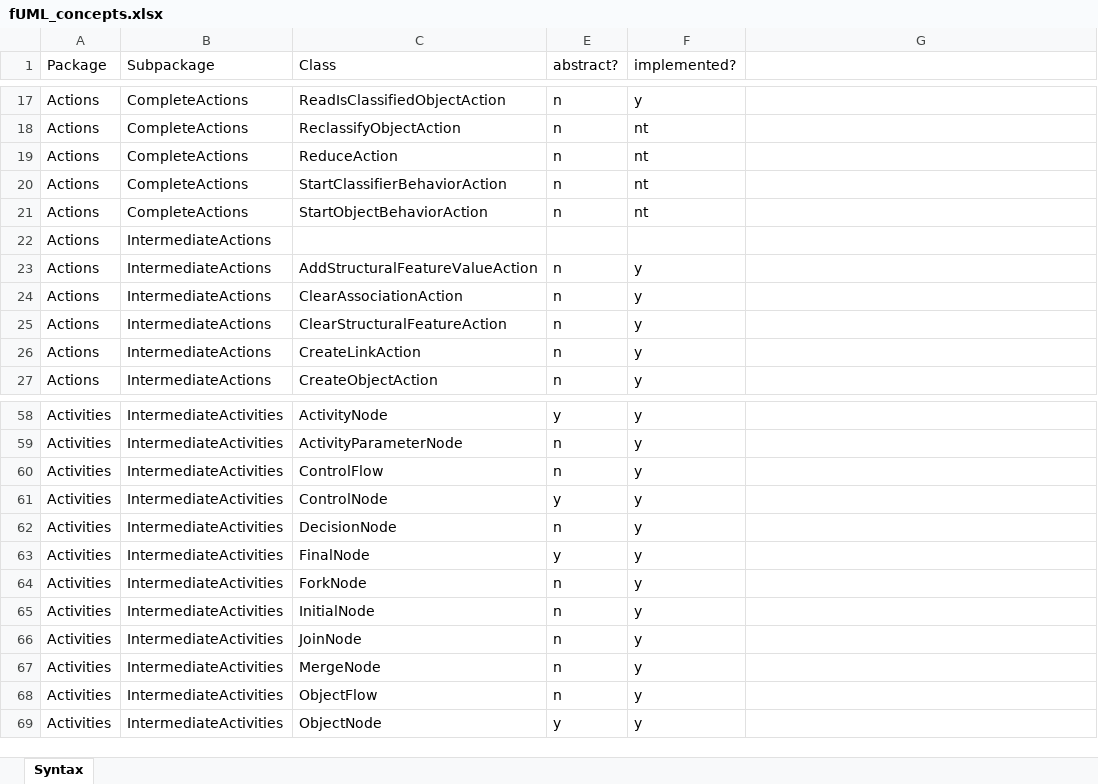
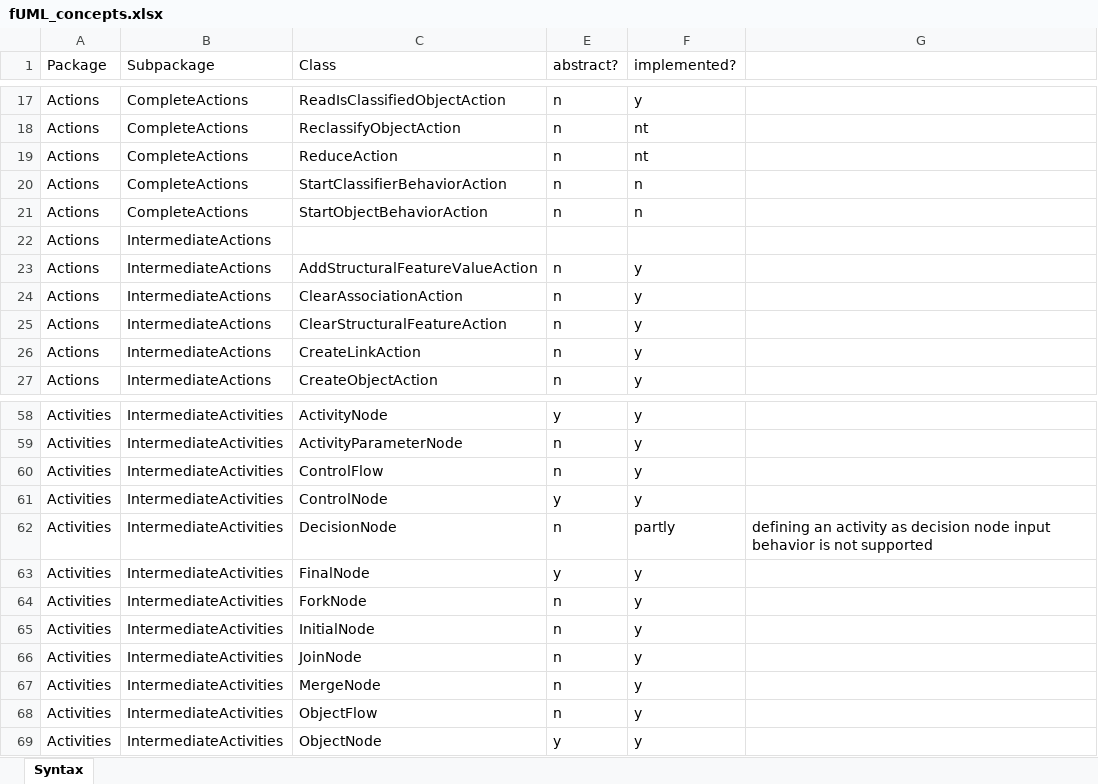
Before and after one commit to moliz/moliz.xmof, an Excel workbook: org.modelexecution.fumldebug.core/docu/fUML_concepts.xlsx, sheet Syntax, drawn as a sheet; only a part is shown, gaps mark what is left out; values as stored, in another font and other column widths than the file's, no cell formats; the diff names each change by its address in the sheet, - before the commit and + after, or states it on an @@ line.

Commit message:
updates list of supported fuml concepts

```diff
--- a/org.modelexecution.fumldebug.core/docu/fUML_concepts.xlsx (sheet Syntax)
+++ b/org.modelexecution.fumldebug.core/docu/fUML_concepts.xlsx (sheet Syntax)
-F20:F21 (implemented?): nt
+F20:F21 (implemented?): n
-F62 (implemented?): y
+F62 (implemented?): partly
-G62: (empty)
+G62: defining an activity as decision node input behavior is not supported
```
Also changed, not shown: cell formats.
